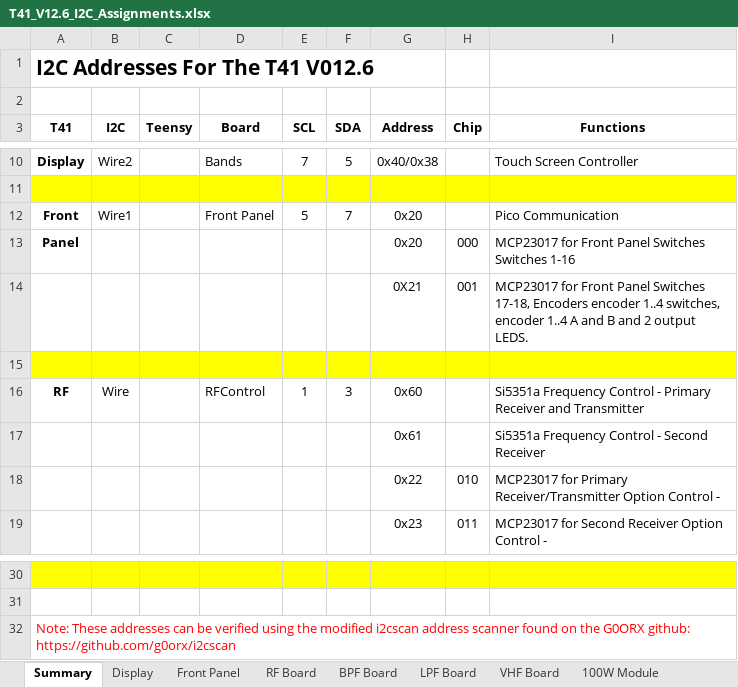
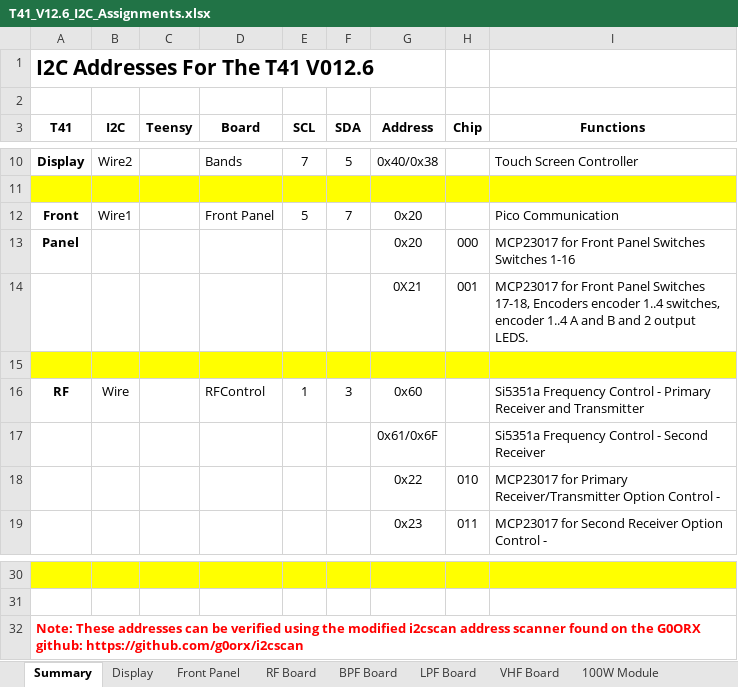
Before and after one commit to DRWJSCHMIDT/T41, an Excel workbook: T41_V012_Files_01-15-24/T41_V012_Design_Documents/T41_V12.6_I2C_Assignments.xlsx, sheet Summary, drawn as a sheet; only a part is shown, gaps mark what is left out; values as stored, in another font and other column widths than the file's, no borders; the diff names each change by its address in the sheet, - before the commit and + after, or states it on an @@ line.

```diff
--- a/T41_V012_Files_01-15-24/T41_V012_Design_Documents/T41_V12.6_I2C_Assignments.xlsx (sheet Summary)
+++ b/T41_V012_Files_01-15-24/T41_V012_Design_Documents/T41_V12.6_I2C_Assignments.xlsx (sheet Summary)
-G17 (Address): 0x61
+G17 (Address): 0x61/0x6F
-A32 bold: off
+A32 bold: on
```
Also changed, not shown: sheet RF Board, K9HZ_LFP_Module/K9HZ_LPF_V1.00_BOMs/K9HZ_LPF-Filter_Board_BOM_V1.00_01-10-24.xlsx, 7 other files.
